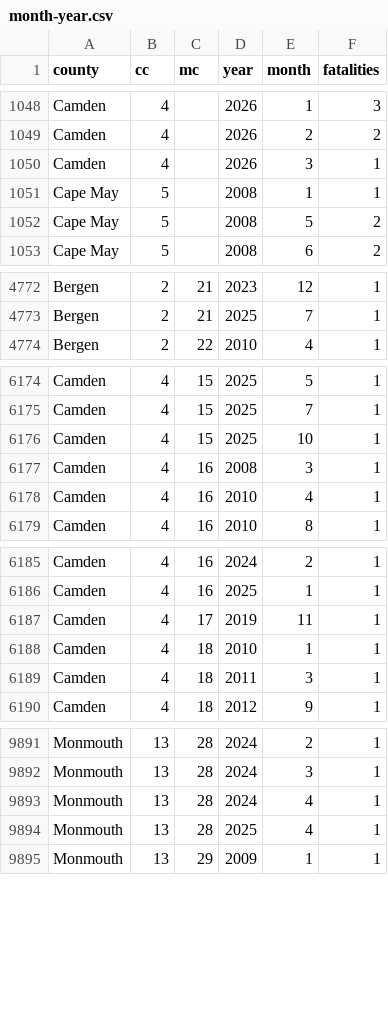
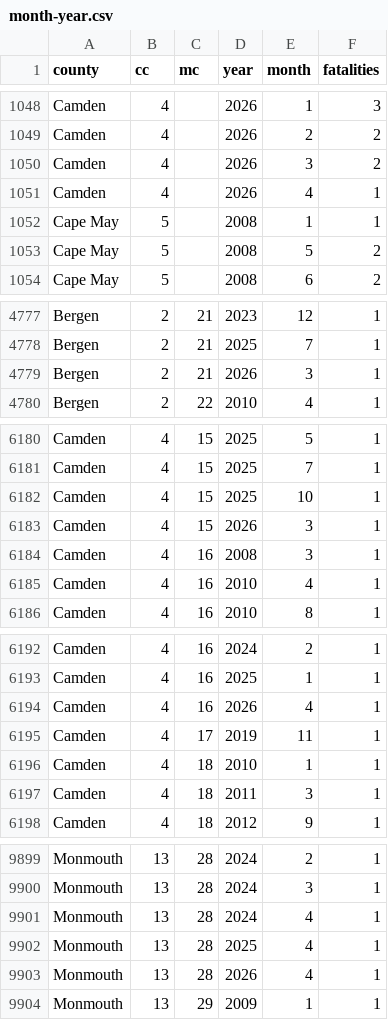
Before and after one commit to hudcostreets/nj-crashes, a CSV file: www/public/njsp/month-year.csv, drawn as a sheet; only a part is shown, gaps mark what is left out; the diff covers the shown part only.

```diff
--- a/www/public/njsp/month-year.csv
+++ b/www/public/njsp/month-year.csv
@@ -1049,3 +1049,4 @@ Camden,4,,2026,1,3
 Camden,4,,2026,2,2
-Camden,4,,2026,3,1
+Camden,4,,2026,3,2
+Camden,4,,2026,4,1
 Cape May,5,,2008,1,1
@@ -4773,2 +4778,3 @@ Bergen,2,21,2023,12,1
 Bergen,2,21,2025,7,1
+Bergen,2,21,2026,3,1
 Bergen,2,22,2010,4,1
@@ -6176,2 +6182,3 @@ Camden,4,15,2025,7,1
 Camden,4,15,2025,10,1
+Camden,4,15,2026,3,1
 Camden,4,16,2008,3,1
@@ -6186,2 +6193,3 @@ Camden,4,16,2024,2,1
 Camden,4,16,2025,1,1
+Camden,4,16,2026,4,1
 Camden,4,17,2019,11,1
@@ -9894,2 +9902,3 @@ Monmouth,13,28,2024,4,1
 Monmouth,13,28,2025,4,1
+Monmouth,13,28,2026,4,1
 Monmouth,13,29,2009,1,1
```
Also changed, not shown: 7 added rows and 7 edited cells elsewhere in this file, www/public/njsp/monthly.csv, www/public/njsp/ytd.csv, 1 other file.
